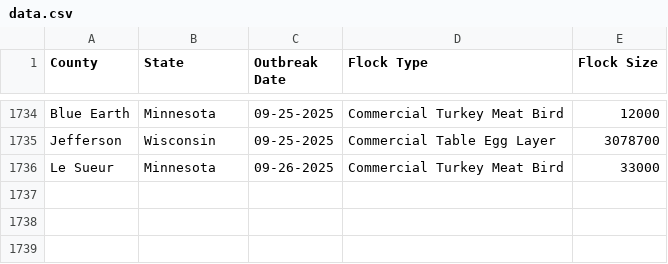
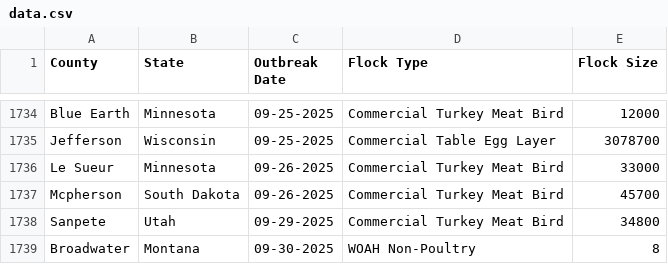
Before and after one commit to wckoeppen/usda-hpai-2022-confirmed-detections, a CSV file: data.csv, drawn as a sheet; only a part is shown, gaps mark what is left out; the diff names each change by its address in the sheet, - before the commit and + after, or states it on an @@ line.

Commit message:
latest update

```diff
--- a/data.csv
+++ b/data.csv
+row 1737: Mcpherson | South Dakota | 09-26-2025 | Commercial Turkey Meat Bird | 45700
+row 1738: Sanpete | Utah | 09-29-2025 | Commercial Turkey Meat Bird | 34800
+row 1739: Broadwater | Montana | 09-30-2025 | WOAH Non-Poultry | 8
```
